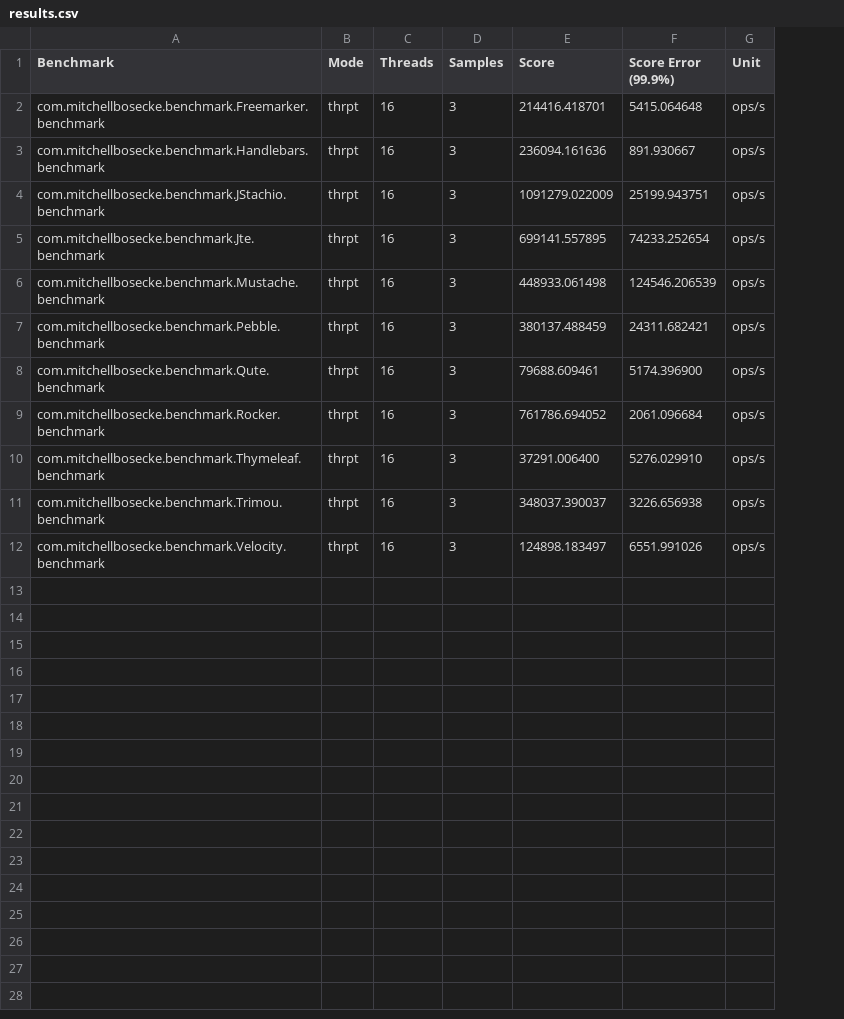
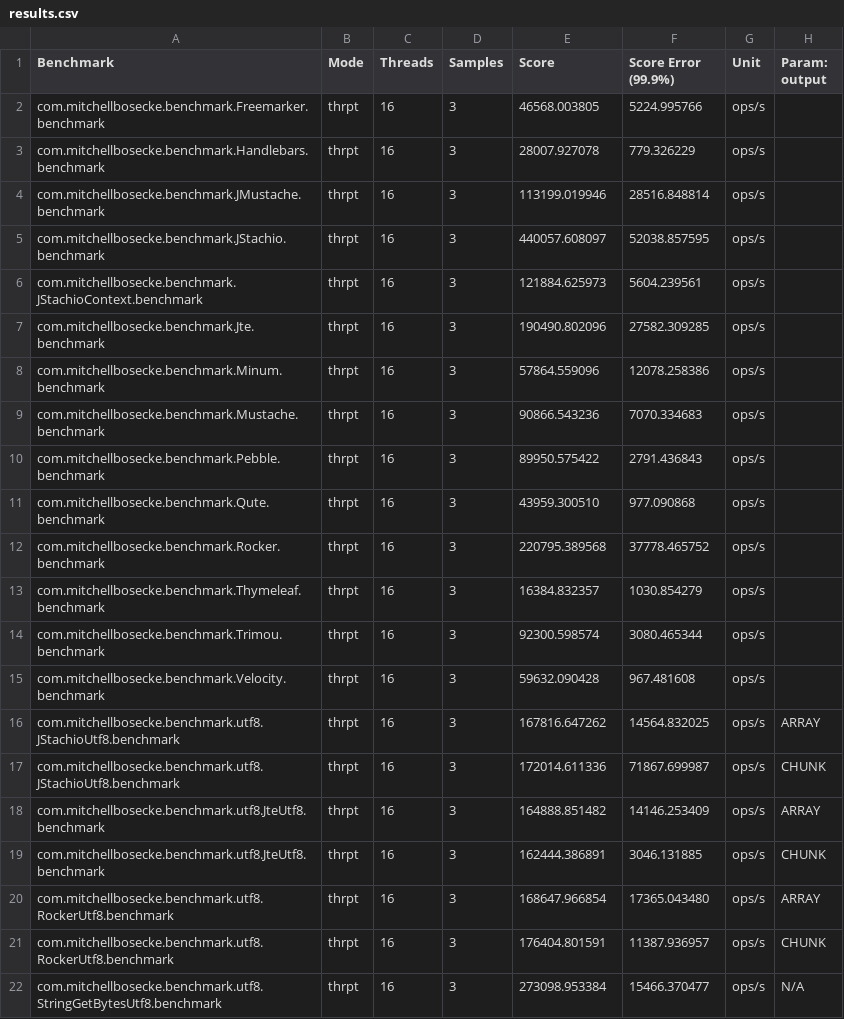
Before and after one commit to byronka/template-benchmark, a CSV file: results.csv, drawn as a sheet; addresses are those after the commit; the diff names each change by its address in the sheet, - before the commit and + after, or states it on an @@ line.

Commit message:
Add Minum

```diff
--- a/results.csv
+++ b/results.csv
+column H (Param: output), empty
-E2 (Score): 214416.418701
+E2 (Score): 46568.003805
-F2 (Score Error (99.9%)): 5415.064648
+F2 (Score Error (99.9%)): 5224.995766
-E3 (Score): 236094.161636
+E3 (Score): 28007.927078
-F3 (Score Error (99.9%)): 891.930667
+F3 (Score Error (99.9%)): 779.326229
+row 4: com.mitchellbosecke.benchmark.JMustache.benchmark | thrpt | 16 | 3 | 113199.019946 | 28516.848814 | ops/s
-E5 (Score): 1091279.022009
+E5 (Score): 440057.608097
-F5 (Score Error (99.9%)): 25199.943751
+F5 (Score Error (99.9%)): 52038.857595
+row 6: com.mitchellbosecke.benchmark.JStachioContext.benchmark | thrpt | 16 | 3 | 121884.625973 | 5604.239561 | ops/s
-E7 (Score): 699141.557895
+E7 (Score): 190490.802096
-F7 (Score Error (99.9%)): 74233.252654
+F7 (Score Error (99.9%)): 27582.309285
+row 8: com.mitchellbosecke.benchmark.Minum.benchmark | thrpt | 16 | 3 | 57864.559096 | 12078.258386 | ops/s
-E9 (Score): 448933.061498
+E9 (Score): 90866.543236
-F9 (Score Error (99.9%)): 124546.206539
+F9 (Score Error (99.9%)): 7070.334683
-E10 (Score): 380137.488459
+E10 (Score): 89950.575422
-F10 (Score Error (99.9%)): 24311.682421
+F10 (Score Error (99.9%)): 2791.436843
-E11 (Score): 79688.609461
+E11 (Score): 43959.300510
-F11 (Score Error (99.9%)): 5174.396900
+F11 (Score Error (99.9%)): 977.090868
-E12 (Score): 761786.694052
+E12 (Score): 220795.389568
-F12 (Score Error (99.9%)): 2061.096684
+F12 (Score Error (99.9%)): 37778.465752
-E13 (Score): 37291.006400
+E13 (Score): 16384.832357
-F13 (Score Error (99.9%)): 5276.029910
+F13 (Score Error (99.9%)): 1030.854279
-E14 (Score): 348037.390037
+E14 (Score): 92300.598574
-F14 (Score Error (99.9%)): 3226.656938
+F14 (Score Error (99.9%)): 3080.465344
-E15 (Score): 124898.183497
+E15 (Score): 59632.090428
-F15 (Score Error (99.9%)): 6551.991026
+F15 (Score Error (99.9%)): 967.481608
+row 16: com.mitchellbosecke.benchmark.utf8.JStachioUtf8.benchmark | thrpt | 16 | 3 | 167816.647262 | 14564.832025 | ops/s | ARRAY
+row 17: com.mitchellbosecke.benchmark.utf8.JStachioUtf8.benchmark | thrpt | 16 | 3 | 172014.611336 | 71867.699987 | ops/s | CHUNK
+row 18: com.mitchellbosecke.benchmark.utf8.JteUtf8.benchmark | thrpt | 16 | 3 | 164888.851482 | 14146.253409 | ops/s | ARRAY
+row 19: com.mitchellbosecke.benchmark.utf8.JteUtf8.benchmark | thrpt | 16 | 3 | 162444.386891 | 3046.131885 | ops/s | CHUNK
+row 20: com.mitchellbosecke.benchmark.utf8.RockerUtf8.benchmark | thrpt | 16 | 3 | 168647.966854 | 17365.043480 | ops/s | ARRAY
+row 21: com.mitchellbosecke.benchmark.utf8.RockerUtf8.benchmark | thrpt | 16 | 3 | 176404.801591 | 11387.936957 | ops/s | CHUNK
+row 22: com.mitchellbosecke.benchmark.utf8.StringGetBytesUtf8.benchmark | thrpt | 16 | 3 | 273098.953384 | 15466.370477 | ops/s | N/A
```
Also changed, not shown: 10 other files.
